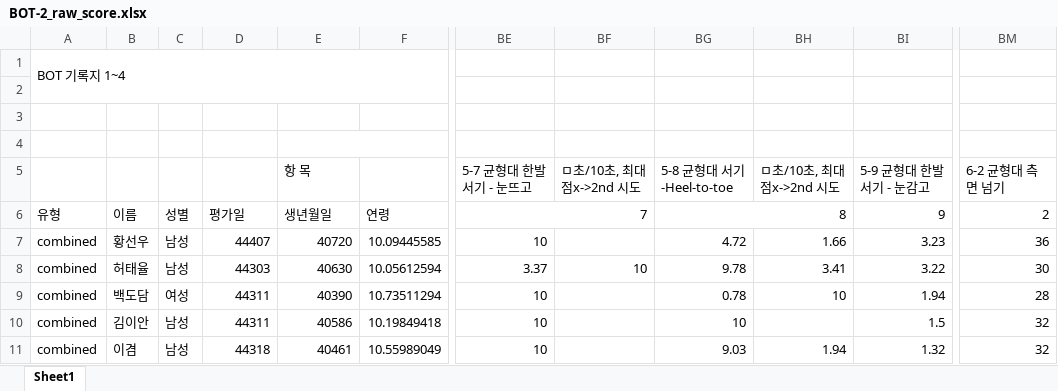
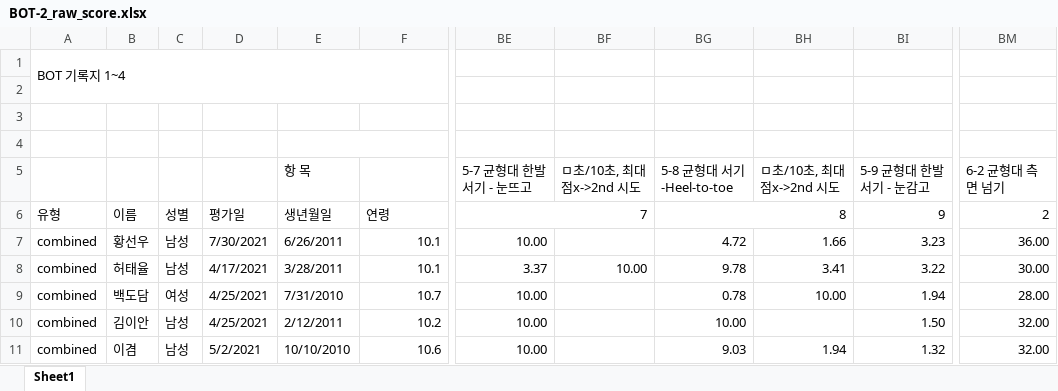
Before and after one commit to KJS-KR/BOT-2-Bruininks-Oseretsky-Test-of-Motor-Proficiency, an Excel workbook: BOT-2_raw_score.xlsx, sheet Sheet1, drawn as a sheet; only a part is shown, gaps mark what is left out; values as stored, in another font and other column widths than the file's, no cell formats; the diff names each change by its address in the sheet, - before the commit and + after, or states it on an @@ line.

```diff
--- a/BOT-2_raw_score.xlsx (sheet Sheet1)
+++ b/BOT-2_raw_score.xlsx (sheet Sheet1)
-D7: 44407
+D7: 7/30/2021
-E7: 40720
+E7: 6/26/2011
-F7: 10.09445585
+F7: 10.1
-BE7: 10
+BE7: 10.00
-BM7: 36
+BM7: 36.00
-D8: 44303
+D8: 4/17/2021
-E8: 40630
+E8: 3/28/2011
-F8: 10.05612594
+F8: 10.1
-BF8: 10
+BF8: 10.00
-BM8: 30
+BM8: 30.00
-D9:D10: 44311
+D9:D10: 4/25/2021
-E9: 40390
+E9: 7/31/2010
-F9: 10.73511294
+F9: 10.7
-BE9:BE11: 10
+BE9:BE11: 10.00
-BH9: 10
+BH9: 10.00
-BM9: 28
+BM9: 28.00
-E10: 40586
+E10: 2/12/2011
-F10: 10.19849418
+F10: 10.2
-BG10: 10
+BG10: 10.00
-BI10: 1.5
+BI10: 1.50
-BM10:BM11: 32
+BM10:BM11: 32.00
-D11: 44318
+D11: 5/2/2021
-E11: 40461
+E11: 10/10/2010
-F11: 10.55989049
+F11: 10.6
```
Also changed, not shown: cell formats, 5 other files.
